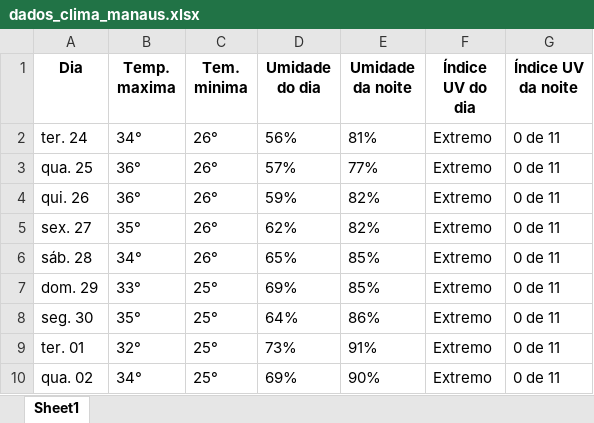
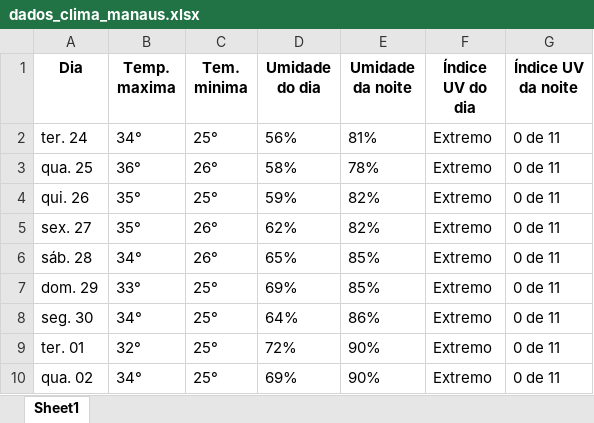
Before and after one commit to Automation-Avengers/Monitor_climatico, an Excel workbook: bot-coleta-de-dados-climáticos/dados_clima_manaus.xlsx, sheet Sheet1, drawn as a sheet; values as stored, in another font and other column widths than the file's, no borders; the diff names each change by its address in the sheet, - before the commit and + after, or states it on an @@ line.

```diff
--- a/bot-coleta-de-dados-climáticos/dados_clima_manaus.xlsx (sheet Sheet1)
+++ b/bot-coleta-de-dados-climáticos/dados_clima_manaus.xlsx (sheet Sheet1)
-C2 (Tem. minima): 26°
+C2 (Tem. minima): 25°
-D3 (Umidade do dia): 57%
+D3 (Umidade do dia): 58%
-E3 (Umidade da noite): 77%
+E3 (Umidade da noite): 78%
-B4 (Temp. maxima): 36°
+B4 (Temp. maxima): 35°
-C4 (Tem. minima): 26°
+C4 (Tem. minima): 25°
-B8 (Temp. maxima): 35°
+B8 (Temp. maxima): 34°
-D9 (Umidade do dia): 73%
+D9 (Umidade do dia): 72%
-E9 (Umidade da noite): 91%
+E9 (Umidade da noite): 90%
```
Also changed, not shown: bot-coleta-de-dados-climáticos/dados_clima_saopaulo.xlsx, bot-coleta-de-dados-climáticos/dados_comparados_manaus_sp.xlsx, 1 other file.
